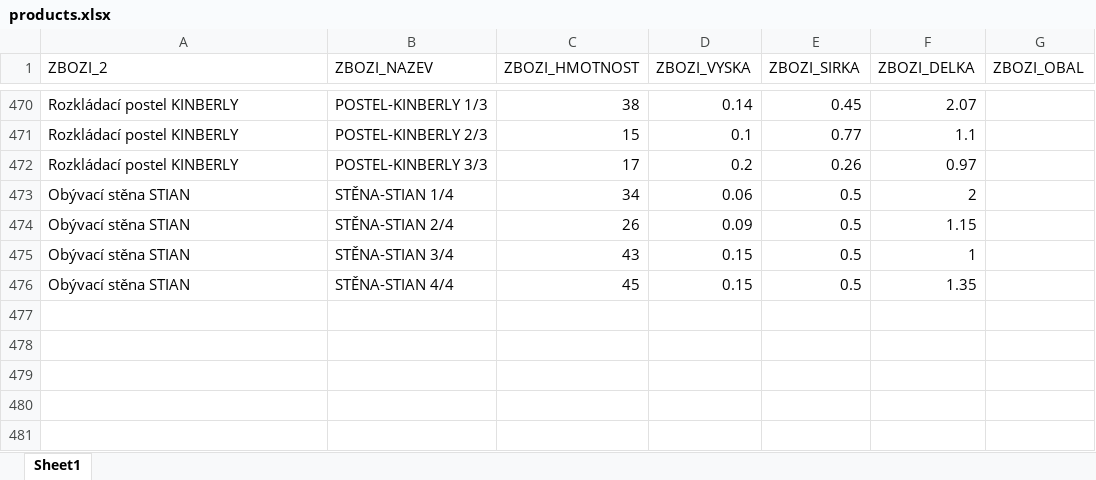
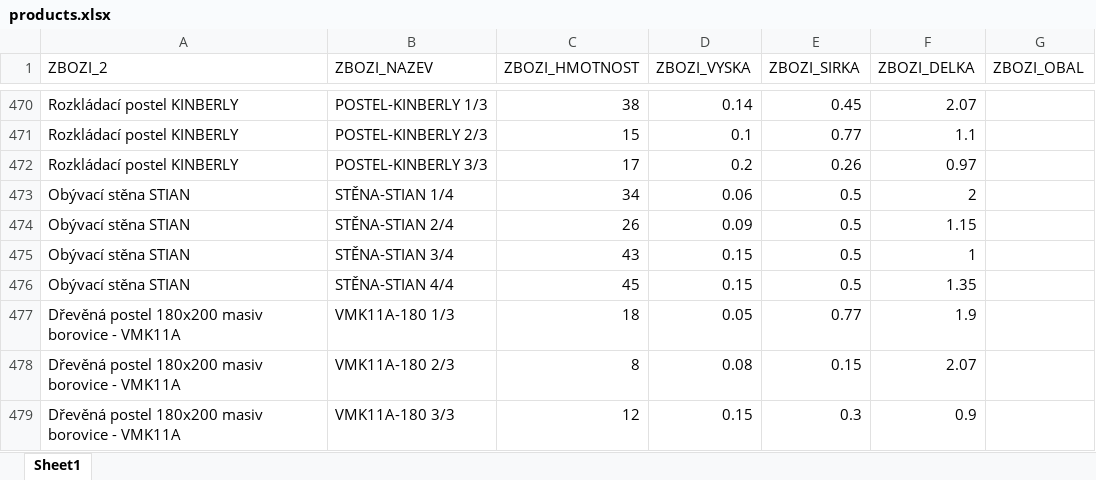
Before and after one commit to xaxamagyar/toptrans-prevodnik, an Excel workbook: products.xlsx, sheet Sheet1, drawn as a sheet; only a part is shown, gaps mark what is left out; values as stored, in another font and other column widths than the file's, no borders; the diff names each change by its address in the sheet, - before the commit and + after, or states it on an @@ line.

Commit message:
Aktualizace katalogu produktů - 27.07.2026 09:51

```diff
--- a/products.xlsx (sheet Sheet1)
+++ b/products.xlsx (sheet Sheet1)
+row 477: Dřevěná postel 180x200 masiv borovice - VMK11A | VMK11A-180 1/3 | 18 | 0.05 | 0.77 | 1.9
+row 478: Dřevěná postel 180x200 masiv borovice - VMK11A | VMK11A-180 2/3 | 8 | 0.08 | 0.15 | 2.07
+row 479: Dřevěná postel 180x200 masiv borovice - VMK11A | VMK11A-180 3/3 | 12 | 0.15 | 0.3 | 0.9
```
